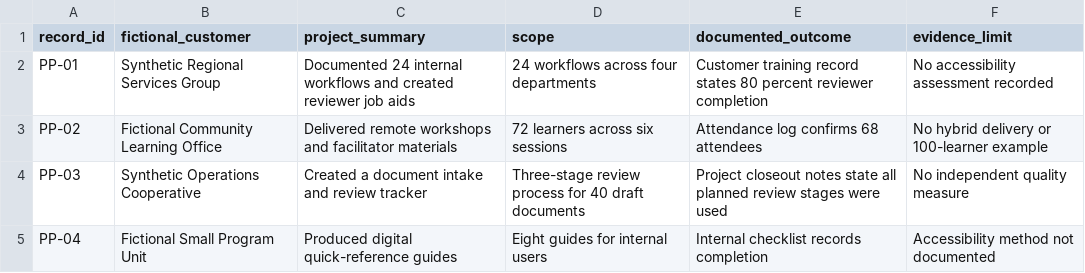
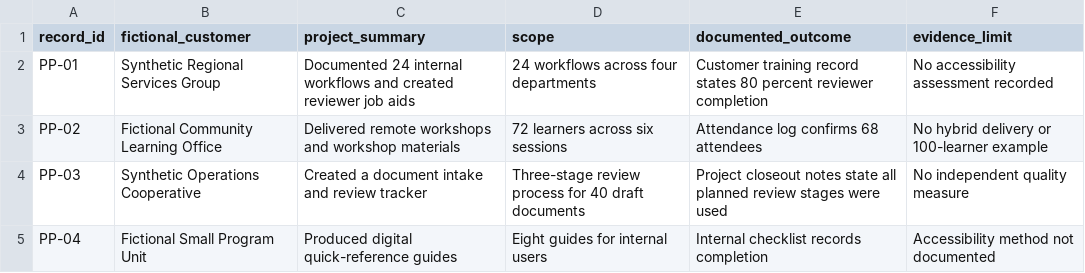
Before and after one commit to adrian-erlinger/dsl-govcon-workflows, a CSV file: workflows/past-performance-teaming/data/synthetic-past-performance.csv, drawn as a sheet.

```diff
--- a/workflows/past-performance-teaming/data/synthetic-past-performance.csv
+++ b/workflows/past-performance-teaming/data/synthetic-past-performance.csv
@@ -2,3 +2,3 @@ record_id,fictional_customer,project_summary,scope,documented_outcome,evidence_l
 PP-01,Synthetic Regional Services Group,Documented 24 internal workflows and created reviewer job aids,24 workflows across four departments,Customer training record states 80 percent reviewer completion,No accessibility assessment recorded
-PP-02,Fictional Community Learning Office,Delivered remote workshops and facilitator materials,72 learners across six sessions,Attendance log confirms 68 attendees,No hybrid delivery or 100-learner example
+PP-02,Fictional Community Learning Office,Delivered remote workshops and workshop materials,72 learners across six sessions,Attendance log confirms 68 attendees,No hybrid delivery or 100-learner example
 PP-03,Synthetic Operations Cooperative,Created a document intake and review tracker,Three-stage review process for 40 draft documents,Project closeout notes state all planned review stages were used,No independent quality measure
```
Also changed, not shown: workflows/opportunity-triage/data/synthetic-opportunity-input.csv, workflows/past-performance-teaming/data/synthetic-staff-capabilities.csv, 37 other files.
